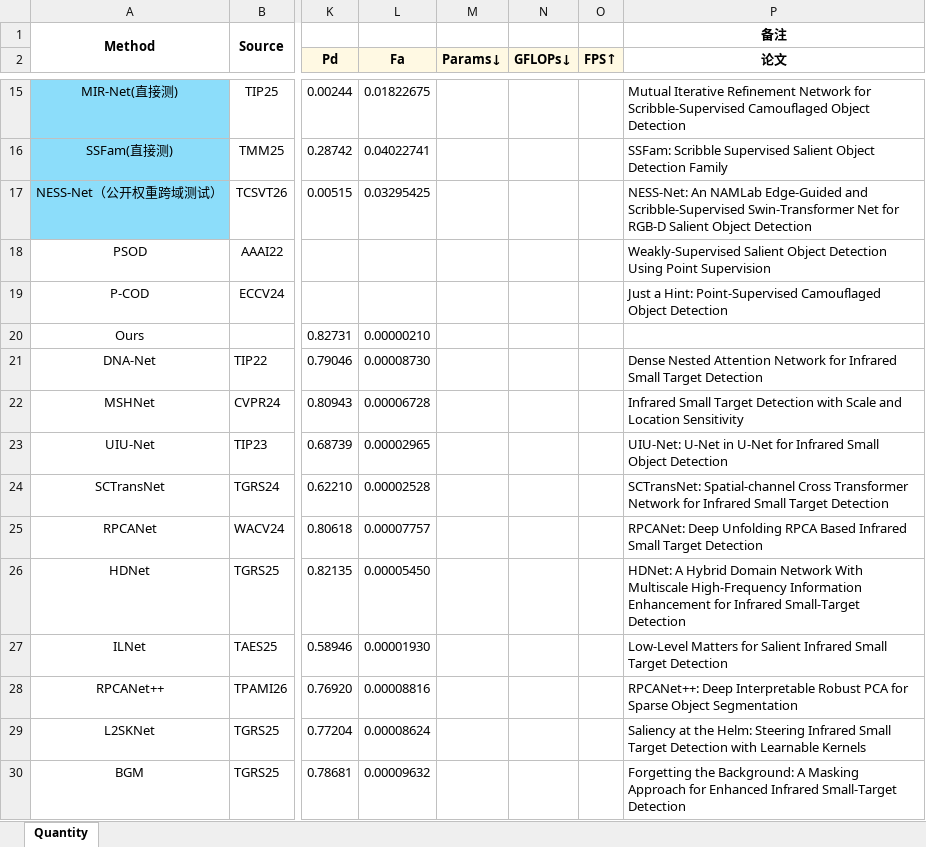
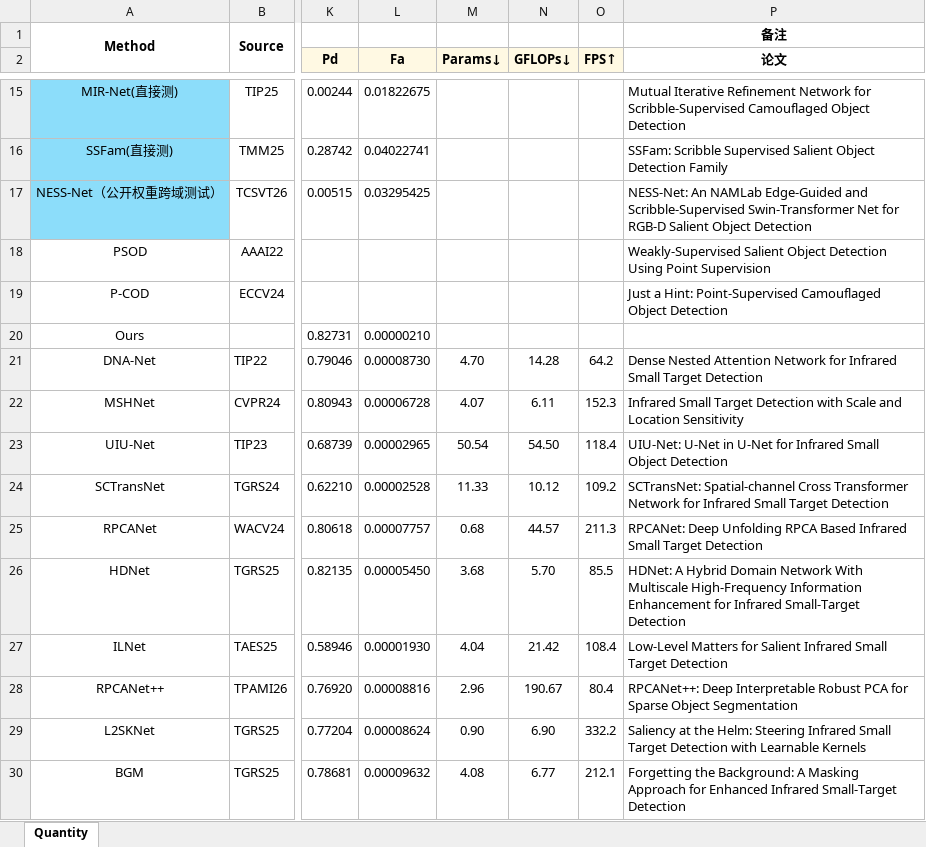
Before and after one commit to YuqiWang-code/Seal_Model_Reproduction, an Excel workbook: docs/Seal量化SOTA表.xlsx, sheet Quantity, drawn as a sheet; only a part is shown, gaps mark what is left out; values as stored, in another font and other column widths than the file's, no borders; conditional formats not drawn; the diff covers the shown part only; the diff names each change by its address in the sheet, - before the commit and + after, or states it on an @@ line.

Commit message:
复杂度三列填表并对照原论文：12 个全监督基线的 Params / GFLOPs / FPS
- docs/Seal量化SOTA表.xlsx 第 21–32 行第 13–15 列填入 12 个基线的 Params(M)/GFLOPs/FPS（按列标题定位，其余单元格零改动）
- 新增 tools/measure_complexity_one.py：thop MACs @1xCx256x256、FP32、batch 1、RTX 5090，FPS=1/最优轮中位延迟，含 2s 时钟预热（不做预热会把 HDNet 误测成 155ms）
- 新增 docs/Seal复杂度指标_说明.md：口径、实测值、与原论文/作者仓库/LPCNet/PDDiff 的逐项对照与差异归因
- 12 个方法记录各加「复杂度」小节并写明公开值核对；汇总文档加复杂度一节
- 与公开值核对结论：有公开值的 9 个 Params 全部对上；RPCANet++ 2.915 vs 2.962 是 thop 不计 nn.LSTM 的约定差；ILNet 论文的 0.046M/2.19G 属 ILNet_S（实测 0.045980M、512² 2.2146G），本表训的是 ILNet_L；GFLOPs 与 LPCNet 表吻合到 0.4–2.7%，确认论文 FLOPs=MACs；BGM/DURD 无公开值
- DRPCA-Net 11.23 FPS 有 profiler 证据：81.8% 时间在 ChannelAttention 的 AdaptiveMaxPool2d(1)，且对 batch 不敏感
- 顺带修正记录中与 config.json 不符的三处：DRPCA-Net lr 1e-4→3e-5、HDNet epoch 90→120、DURD lr 1e-3→1e-4
- AGENTS.md 结果表补三列并新增复杂度协议，README.md 重新生成

```diff
--- a/docs/Seal量化SOTA表.xlsx (sheet Quantity)
+++ b/docs/Seal量化SOTA表.xlsx (sheet Quantity)
-M21 (Params↓): (empty)
+M21 (Params↓): 4.70
-N21 (GFLOPs↓): (empty)
+N21 (GFLOPs↓): 14.28
-O21 (FPS↑): (empty)
+O21 (FPS↑): 64.2
-M22 (Params↓): (empty)
+M22 (Params↓): 4.07
-N22 (GFLOPs↓): (empty)
+N22 (GFLOPs↓): 6.11
-O22 (FPS↑): (empty)
+O22 (FPS↑): 152.3
-M23 (Params↓): (empty)
+M23 (Params↓): 50.54
-N23 (GFLOPs↓): (empty)
+N23 (GFLOPs↓): 54.50
-O23 (FPS↑): (empty)
+O23 (FPS↑): 118.4
-M24 (Params↓): (empty)
+M24 (Params↓): 11.33
-N24 (GFLOPs↓): (empty)
+N24 (GFLOPs↓): 10.12
-O24 (FPS↑): (empty)
+O24 (FPS↑): 109.2
-M25 (Params↓): (empty)
+M25 (Params↓): 0.68
-N25 (GFLOPs↓): (empty)
+N25 (GFLOPs↓): 44.57
-O25 (FPS↑): (empty)
+O25 (FPS↑): 211.3
-M26 (Params↓): (empty)
+M26 (Params↓): 3.68
-N26 (GFLOPs↓): (empty)
+N26 (GFLOPs↓): 5.70
-O26 (FPS↑): (empty)
+O26 (FPS↑): 85.5
-M27 (Params↓): (empty)
+M27 (Params↓): 4.04
-N27 (GFLOPs↓): (empty)
+N27 (GFLOPs↓): 21.42
-O27 (FPS↑): (empty)
+O27 (FPS↑): 108.4
-M28 (Params↓): (empty)
+M28 (Params↓): 2.96
-N28 (GFLOPs↓): (empty)
+N28 (GFLOPs↓): 190.67
-O28 (FPS↑): (empty)
+O28 (FPS↑): 80.4
-M29 (Params↓): (empty)
+M29 (Params↓): 0.90
-N29 (GFLOPs↓): (empty)
+N29 (GFLOPs↓): 6.90
-O29 (FPS↑): (empty)
+O29 (FPS↑): 332.2
-M30 (Params↓): (empty)
+M30 (Params↓): 4.08
-N30 (GFLOPs↓): (empty)
+N30 (GFLOPs↓): 6.77
-O30 (FPS↑): (empty)
+O30 (FPS↑): 212.1
```
Also changed, not shown: 6 edited cells elsewhere in this sheet, 41 other files.
